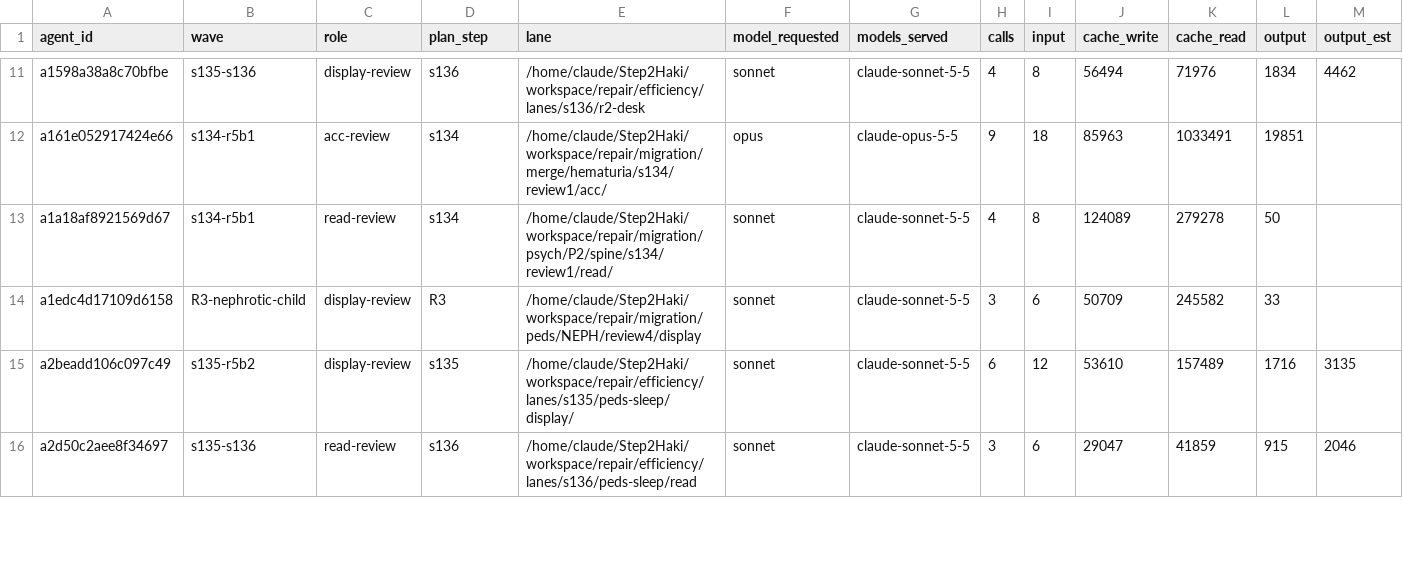
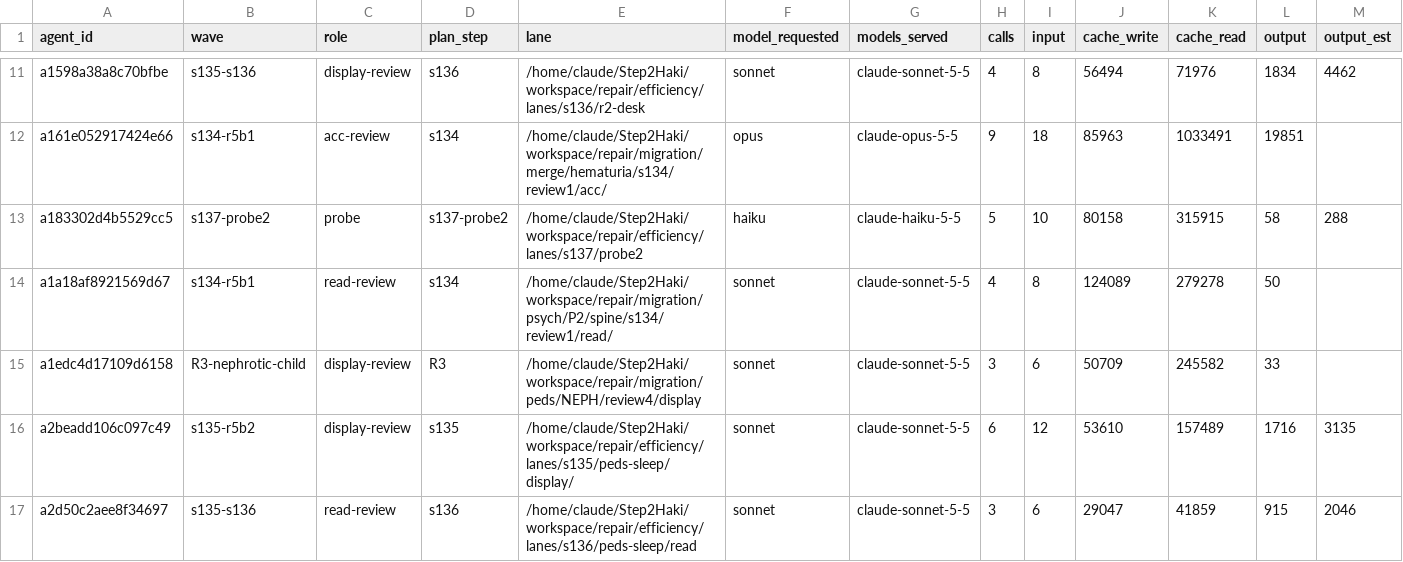
Before and after one commit to DrSaturnn/Step2Haki, a CSV file: workspace/repair/efficiency/ledger_spine.csv, drawn as a sheet; only a part is shown, gaps mark what is left out; rows hold the shown columns only; the diff names each change by its address in the sheet, - before the commit and + after, or states it on an @@ line.

```diff
--- a/workspace/repair/efficiency/ledger_spine.csv
+++ b/workspace/repair/efficiency/ledger_spine.csv
+row 13: a183302d4b5529cc5 | s137-probe2 | probe | s137-probe2 | /home/claude/Step2Haki/workspace/repair/efficiency/lanes/s137/probe2 | haiku | claude-haiku-5-5 | 5 | 10 | 80158 | 315915 | 58 | 288
```
Also changed, not shown: 6 other files.
